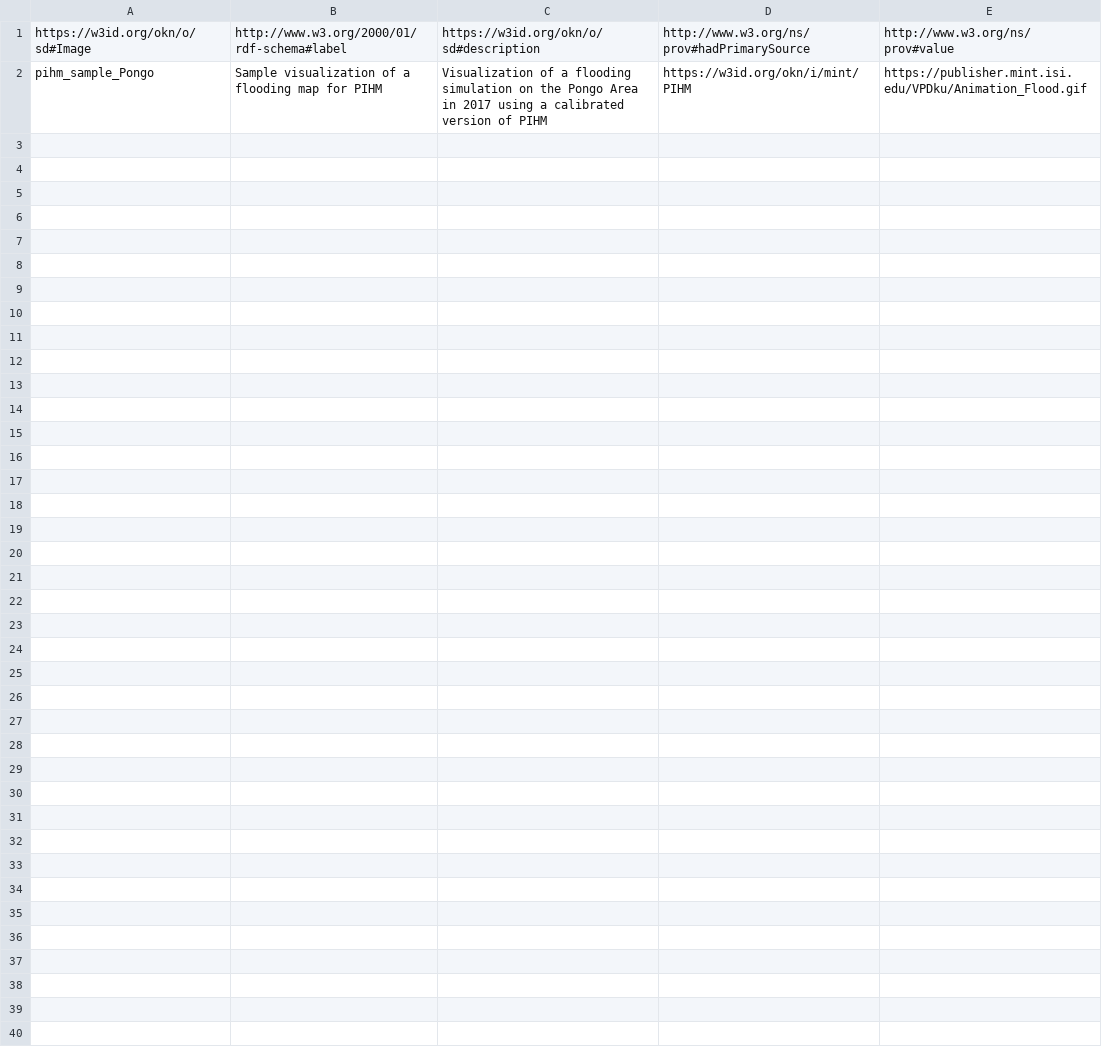
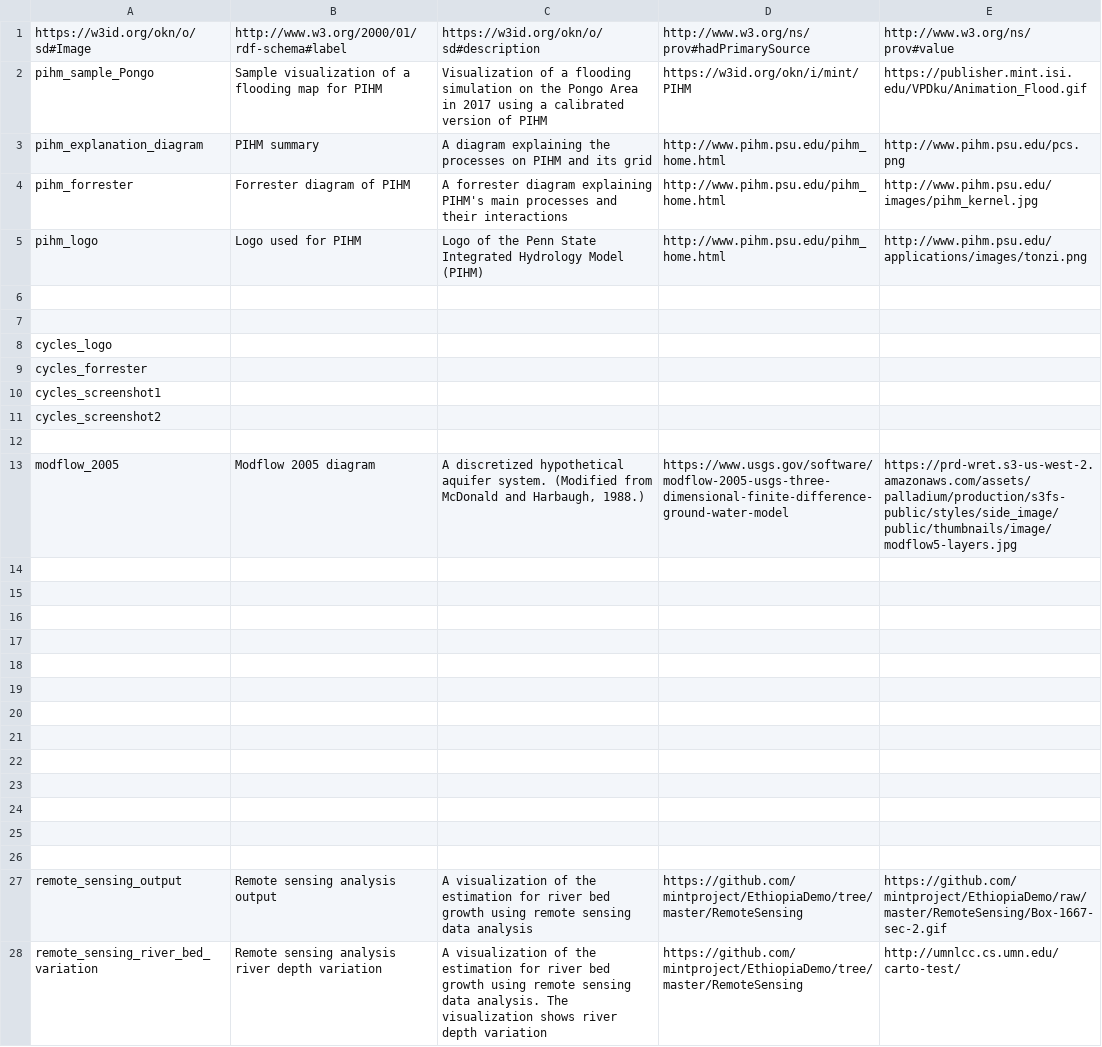
Before and after one commit to mintproject/ModelCatalog, a CSV file: Data/Image.csv, drawn as a sheet.

Commit message:
added a few images for models

```diff
--- a/Data/Image.csv
+++ b/Data/Image.csv
@@ -2 +2,27 @@ https://w3id.org/okn/o/sd#Image,http://www.w3.org/2000/01/rdf-schema#label,https
 pihm_sample_Pongo,Sample visualization of a flooding map for PIHM,Visualization of a flooding simulation on the Pongo Area in 2017 using a calibrated version of PIHM,https://w3id.org/okn/i/mint/PIHM,https://publisher.mint.isi.edu/VPDku/Animation_Flood.gif
+pihm_explanation_diagram,PIHM summary,A diagram explaining the processes on PIHM and its grid,http://www.pihm.psu.edu/pihm_home.html,http://www.pihm.psu.edu/pcs.png
+pihm_forrester,Forrester diagram of PIHM,A forrester diagram explaining PIHM's main processes and their interactions,http://www.pihm.psu.edu/pihm_home.html,http://www.pihm.psu.edu/images/pihm_kernel.jpg
+pihm_logo,Logo used for PIHM,Logo of the Penn State Integrated Hydrology Model (PIHM),http://www.pihm.psu.edu/pihm_home.html,http://www.pihm.psu.edu/applications/images/tonzi.png
+,,,,
+,,,,
+cycles_logo,,,,
+cycles_forrester,,,,
+cycles_screenshot1,,,,
+cycles_screenshot2,,,,
+,,,,
+modflow_2005,Modflow 2005 diagram,"A discretized hypothetical aquifer system. (Modified from McDonald and Harbaugh, 1988.)",https://www.usgs.gov/software/modflow-2005-usgs-three-dimensional-finite-difference-ground-water-model,https://prd-wret.s3-us-west-2.amazonaws.com/assets/palladium/production/s3fs-public/styles/side_image/public/thumbnails/image/modflow5-layers.jpg
+,,,,
+,,,,
+,,,,
+,,,,
+,,,,
+,,,,
+,,,,
+,,,,
+,,,,
+,,,,
+,,,,
+,,,,
+,,,,
+remote_sensing_output,Remote sensing analysis output,A visualization of the estimation for river bed growth using remote sensing data analysis,https://github.com/mintproject/EthiopiaDemo/tree/master/RemoteSensing,https://github.com/mintproject/EthiopiaDemo/raw/master/RemoteSensing/Box-1667-sec-2.gif
+remote_sensing_river_bed_variation,Remote sensing analysis river depth variation,A visualization of the estimation for river bed growth using remote sensing data analysis. The visualization shows river depth variation,https://github.com/mintproject/EthiopiaDemo/tree/master/RemoteSensing,http://umnlcc.cs.umn.edu/carto-test/
```
Also changed, not shown: 4 other files.
